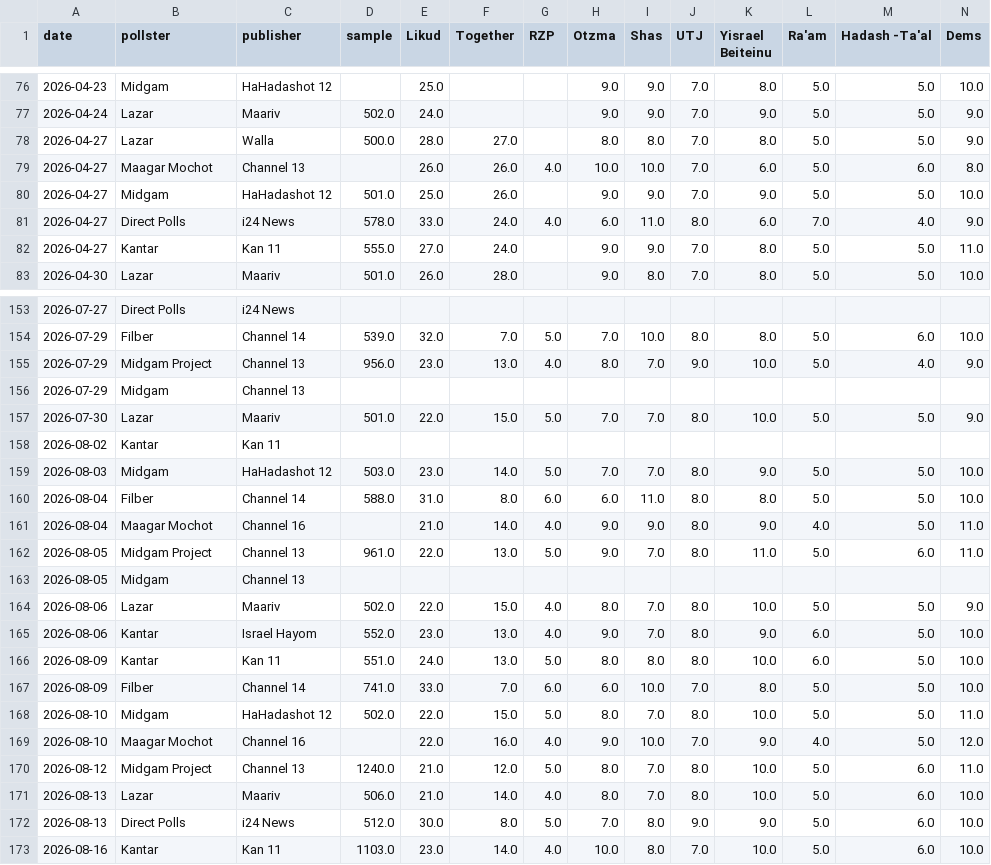
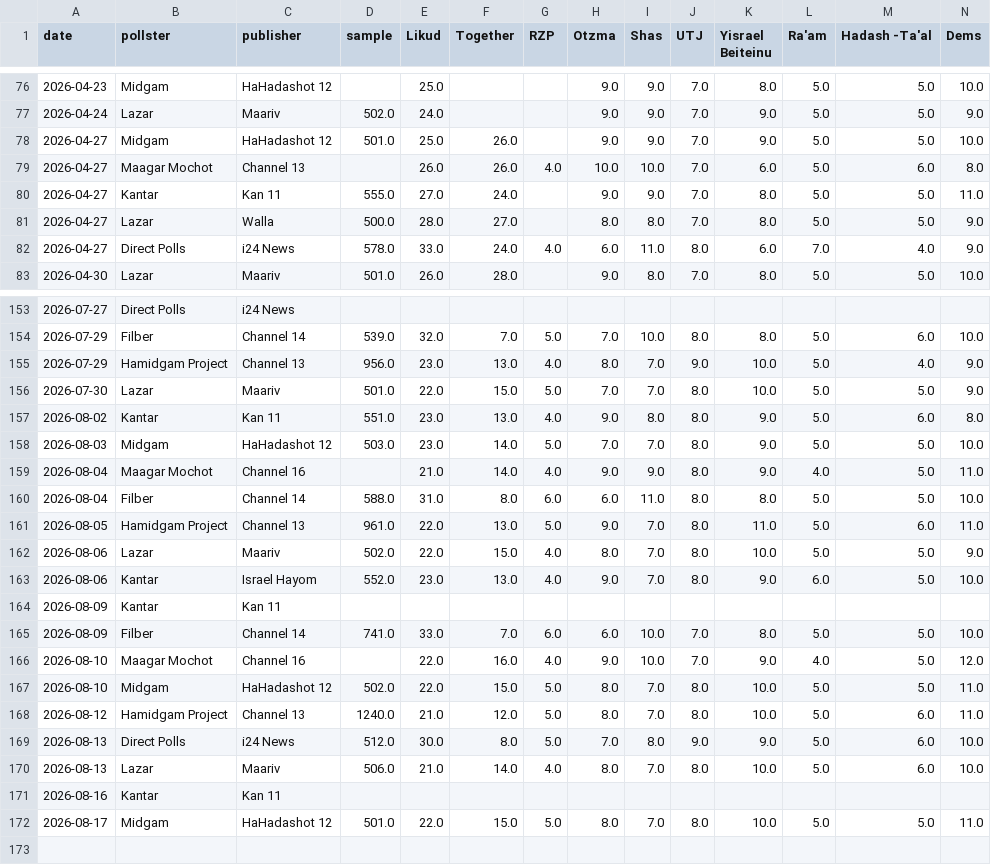
Before and after one commit to NoNOno0100/election-meter, a CSV file: polls.csv, drawn as a sheet; only a part is shown, gaps mark what is left out; removed rows and columns are numbered as before the commit, all else as after; rows hold the shown columns only; the diff covers the shown part only; the diff names each change by its address in the sheet, - before the commit and + after, or states it on an @@ line.

```diff
--- a/polls.csv
+++ b/polls.csv
@@ row 80 moved to row 78: 2026-04-27 @@
@@ row 82 moved to row 80: 2026-04-27 @@
-B155 (pollster): Midgam Project
+B155 (pollster): Hamidgam Project
-row 156: 2026-07-29 | Midgam | Channel 13
-row 158: 2026-08-02 | Kantar | Kan 11
+row 157: 2026-08-02 | Kantar | Kan 11 | 551.0 | 23.0 | 13.0 | 4.0 | 9.0 | 8.0 | 8.0 | 9.0 | 5.0 | 6.0 | 8.0
@@ row 161 moved to row 159: 2026-08-04 @@
-B161 (pollster): Midgam Project
+B161 (pollster): Hamidgam Project
-row 163: 2026-08-05 | Midgam | Channel 13
-row 166: 2026-08-09 | Kantar | Kan 11 | 551.0 | 24.0 | 13.0 | 5.0 | 8.0 | 8.0 | 8.0 | 10.0 | 6.0 | 5.0 | 10.0
+row 164: 2026-08-09 | Kantar | Kan 11
@@ row 169 moved to row 166: 2026-08-10 @@
-B168 (pollster): Midgam Project
+B168 (pollster): Hamidgam Project
@@ row 172 moved to row 169: 2026-08-13 @@
-row 173: 2026-08-16 | Kantar | Kan 11 | 1103.0 | 23.0 | 14.0 | 4.0 | 10.0 | 8.0 | 7.0 | 10.0 | 5.0 | 6.0 | 10.0
+row 171: 2026-08-16 | Kantar | Kan 11
+row 172: 2026-08-17 | Midgam | HaHadashot 12 | 501.0 | 22.0 | 15.0 | 5.0 | 8.0 | 7.0 | 8.0 | 10.0 | 5.0 | 5.0 | 11.0
```
Also changed, not shown: 4 moved rows and 44 edited cells elsewhere in this file, 4 other files.
